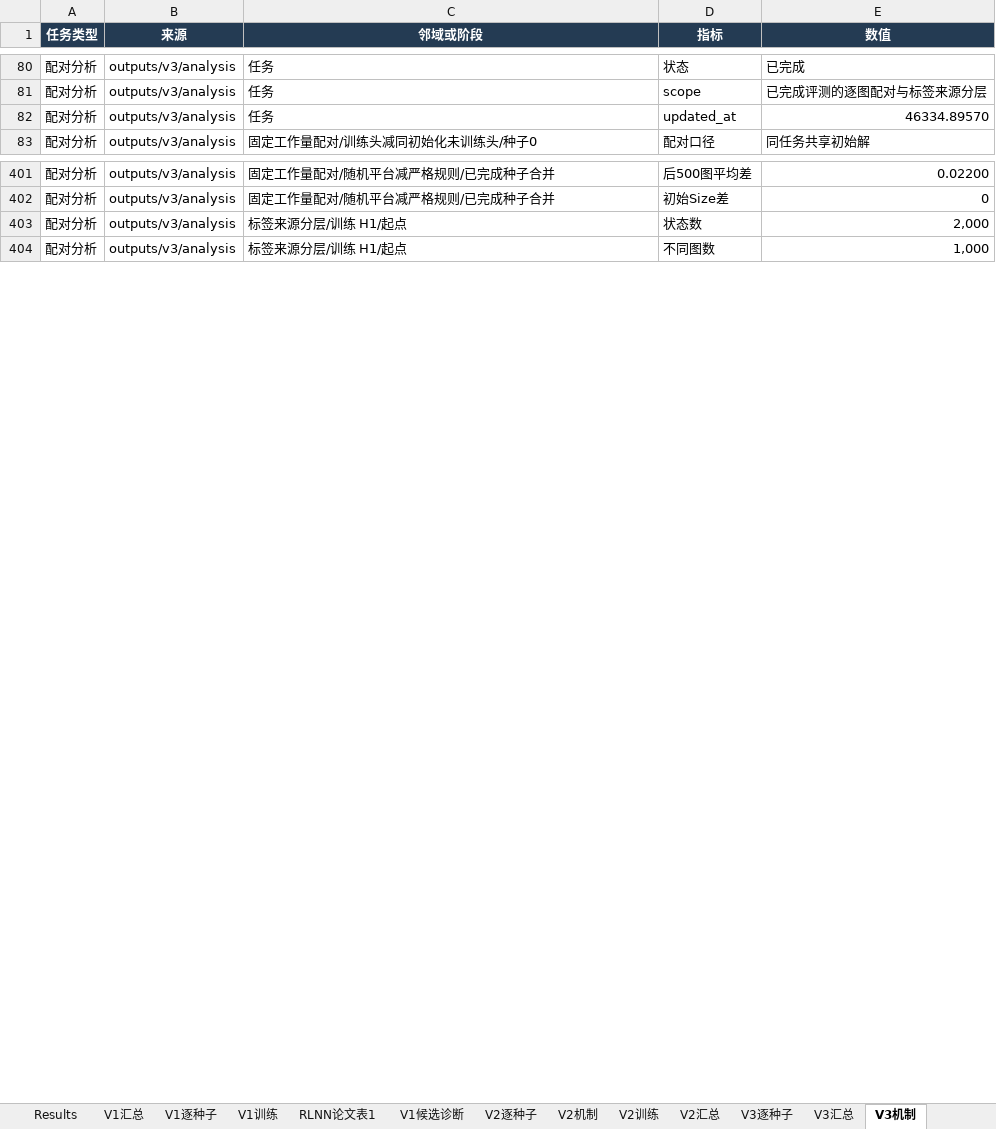
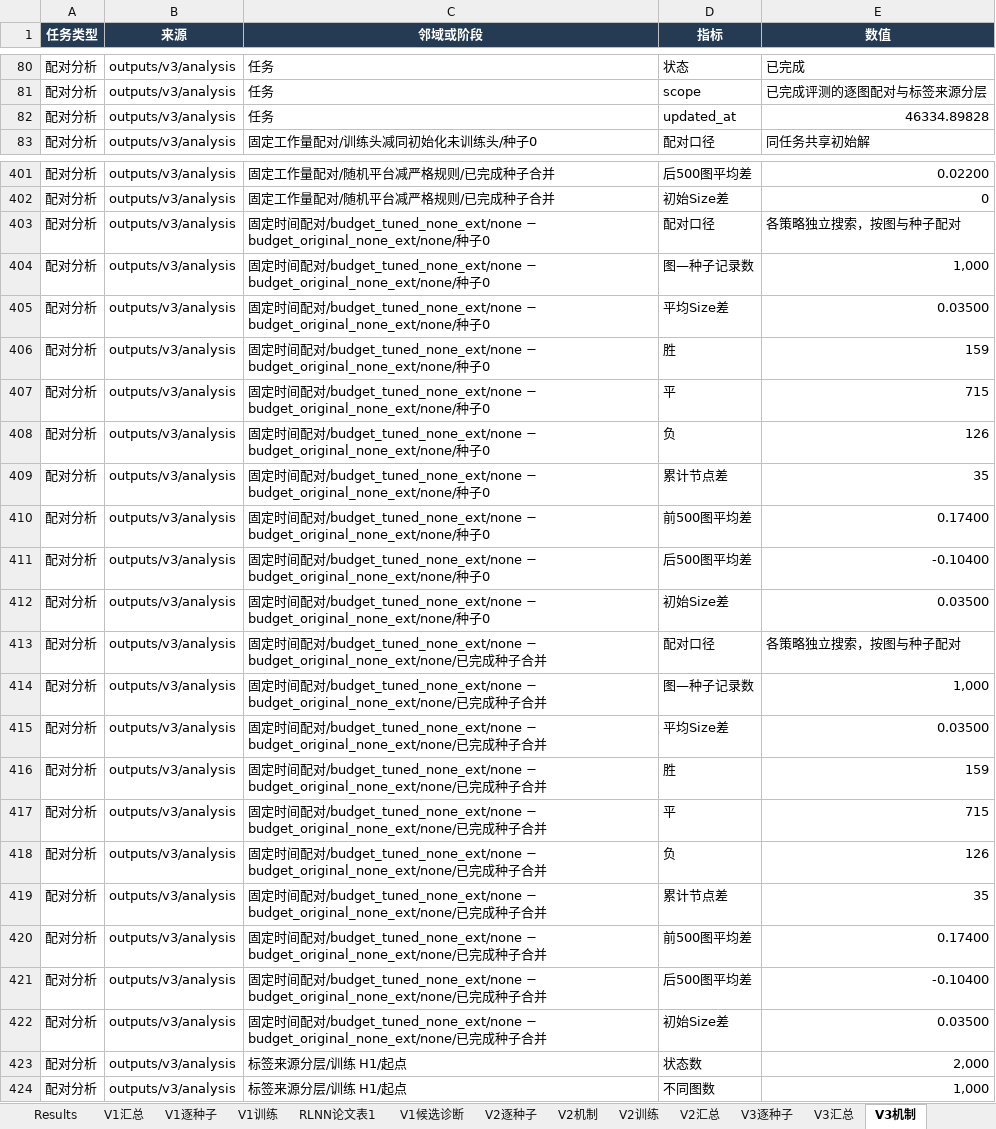
Before and after one commit to YuqiWang-code/RLNN_lab, an Excel workbook: docs/实验结果.xlsx, sheet V3机制, drawn as a sheet; only a part is shown, gaps mark what is left out; values as stored, in another font and other column widths than the file's, no borders; the diff names each change by its address in the sheet, - before the commit and + after, or states it on an @@ line.

```diff
--- a/docs/实验结果.xlsx (sheet V3机制)
+++ b/docs/实验结果.xlsx (sheet V3机制)
-E82 (数值): 46334.89570
+E82 (数值): 46334.89828
+row 403: 配对分析 | outputs/v3/analysis | 固定时间配对/budget_tuned_none_ext/none − budget_original_none_ext/none/种子0 | 配对口径 | 各策略独立搜索，按图与种子配对
+row 404: 配对分析 | outputs/v3/analysis | 固定时间配对/budget_tuned_none_ext/none − budget_original_none_ext/none/种子0 | 图—种子记录数 | 1,000
+row 405: 配对分析 | outputs/v3/analysis | 固定时间配对/budget_tuned_none_ext/none − budget_original_none_ext/none/种子0 | 平均Size差 | 0.03500
+row 406: 配对分析 | outputs/v3/analysis | 固定时间配对/budget_tuned_none_ext/none − budget_original_none_ext/none/种子0 | 胜 | 159
+row 407: 配对分析 | outputs/v3/analysis | 固定时间配对/budget_tuned_none_ext/none − budget_original_none_ext/none/种子0 | 平 | 715
+row 408: 配对分析 | outputs/v3/analysis | 固定时间配对/budget_tuned_none_ext/none − budget_original_none_ext/none/种子0 | 负 | 126
+row 409: 配对分析 | outputs/v3/analysis | 固定时间配对/budget_tuned_none_ext/none − budget_original_none_ext/none/种子0 | 累计节点差 | 35
+row 410: 配对分析 | outputs/v3/analysis | 固定时间配对/budget_tuned_none_ext/none − budget_original_none_ext/none/种子0 | 前500图平均差 | 0.17400
+row 411: 配对分析 | outputs/v3/analysis | 固定时间配对/budget_tuned_none_ext/none − budget_original_none_ext/none/种子0 | 后500图平均差 | -0.10400
+row 412: 配对分析 | outputs/v3/analysis | 固定时间配对/budget_tuned_none_ext/none − budget_original_none_ext/none/种子0 | 初始Size差 | 0.03500
+row 413: 配对分析 | outputs/v3/analysis | 固定时间配对/budget_tuned_none_ext/none − budget_original_none_ext/none/已完成种子合并 | 配对口径 | 各策略独立搜索，按图与种子配对
+row 414: 配对分析 | outputs/v3/analysis | 固定时间配对/budget_tuned_none_ext/none − budget_original_none_ext/none/已完成种子合并 | 图—种子记录数 | 1,000
+row 415: 配对分析 | outputs/v3/analysis | 固定时间配对/budget_tuned_none_ext/none − budget_original_none_ext/none/已完成种子合并 | 平均Size差 | 0.03500
+row 416: 配对分析 | outputs/v3/analysis | 固定时间配对/budget_tuned_none_ext/none − budget_original_none_ext/none/已完成种子合并 | 胜 | 159
+row 417: 配对分析 | outputs/v3/analysis | 固定时间配对/budget_tuned_none_ext/none − budget_original_none_ext/none/已完成种子合并 | 平 | 715
+row 418: 配对分析 | outputs/v3/analysis | 固定时间配对/budget_tuned_none_ext/none − budget_original_none_ext/none/已完成种子合并 | 负 | 126
+row 419: 配对分析 | outputs/v3/analysis | 固定时间配对/budget_tuned_none_ext/none − budget_original_none_ext/none/已完成种子合并 | 累计节点差 | 35
+row 420: 配对分析 | outputs/v3/analysis | 固定时间配对/budget_tuned_none_ext/none − budget_original_none_ext/none/已完成种子合并 | 前500图平均差 | 0.17400
+row 421: 配对分析 | outputs/v3/analysis | 固定时间配对/budget_tuned_none_ext/none − budget_original_none_ext/none/已完成种子合并 | 后500图平均差 | -0.10400
+row 422: 配对分析 | outputs/v3/analysis | 固定时间配对/budget_tuned_none_ext/none − budget_original_none_ext/none/已完成种子合并 | 初始Size差 | 0.03500
```
Also changed, not shown: sheet V3逐种子, sheet V3汇总, 7 other files.
